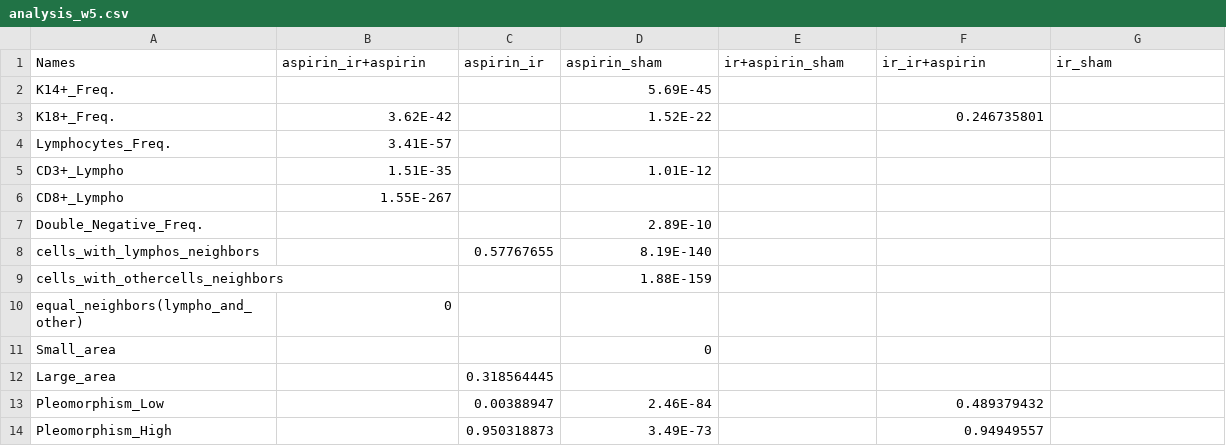
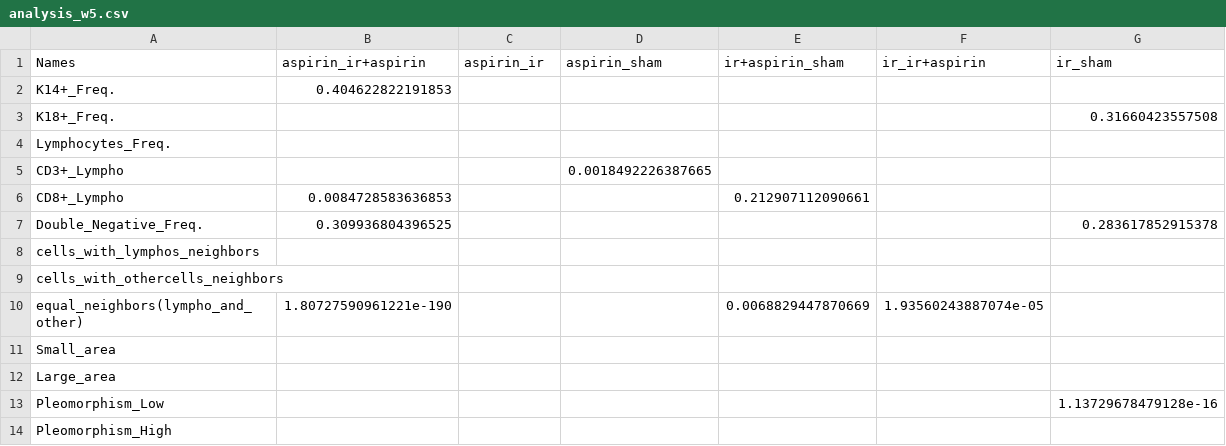
Before and after one commit to Siyavashshabani/Tumor_latency, a CSV file: data/analysis/analysis_w5.csv, drawn as a sheet; only a part is shown; the diff covers the shown part only.

Commit message:
Update the input data

```diff
--- a/data/analysis/analysis_w5.csv
+++ b/data/analysis/analysis_w5.csv
@@ -1,14 +1,14 @@
 Names,aspirin_ir+aspirin,aspirin_ir,aspirin_sham,ir+aspirin_sham,ir_ir+aspirin,ir_sham
-K14+_Freq.,,,5.69E-45,,,
-K18+_Freq.,3.62E-42,,1.52E-22,,0.246735801,
-Lymphocytes_Freq.,3.41E-57,,,,,
-CD3+_Lympho,1.51E-35,,1.01E-12,,,
-CD8+_Lympho,1.55E-267,,,,,
-Double_Negative_Freq.,,,2.89E-10,,,
-cells_with_lymphos_neighbors,,0.57767655,8.19E-140,,,
-cells_with_othercells_neighbors,,,1.88E-159,,,
-equal_neighbors(lympho_and_other),0,,,,,
-Small_area,,,0,,,
-Large_area,,0.318564445,,,,
-Pleomorphism_Low,,0.00388947,2.46E-84,,0.489379432,
-Pleomorphism_High,,0.950318873,3.49E-73,,0.94949557,
+K14+_Freq.,0.404622822191853,,,,,
+K18+_Freq.,,,,,,0.31660423557508
+Lymphocytes_Freq.,,,,,,
+CD3+_Lympho,,,0.0018492226387665,,,
+CD8+_Lympho,0.0084728583636853,,,0.212907112090661,,
+Double_Negative_Freq.,0.309936804396525,,,,,0.283617852915378
+cells_with_lymphos_neighbors,,,,,,
+cells_with_othercells_neighbors,,,,,,
+equal_neighbors(lympho_and_other),1.80727590961221e-190,,,0.0068829447870669,1.93560243887074e-05,
+Small_area,,,,,,
+Large_area,,,,,,
+Pleomorphism_Low,,,,,,1.13729678479128e-16
+Pleomorphism_High,,,,,,
```
Also changed, not shown: 42 edited cells elsewhere in this file, data/output_preprocess/aspirin_ir.csv, 2 other files.
